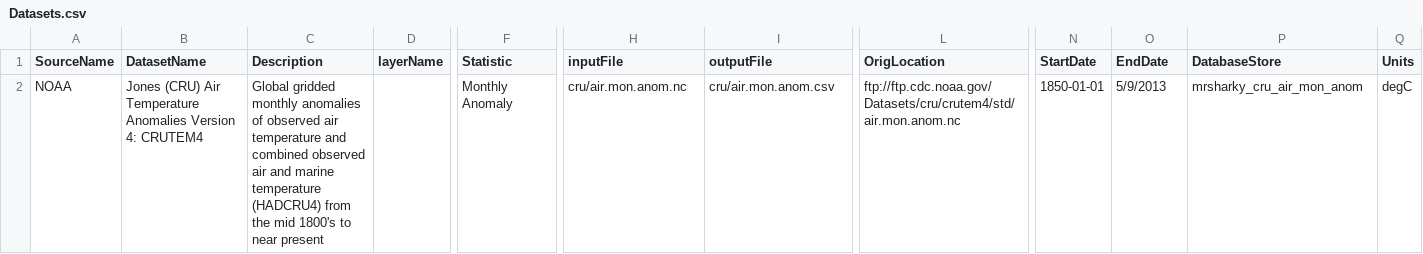
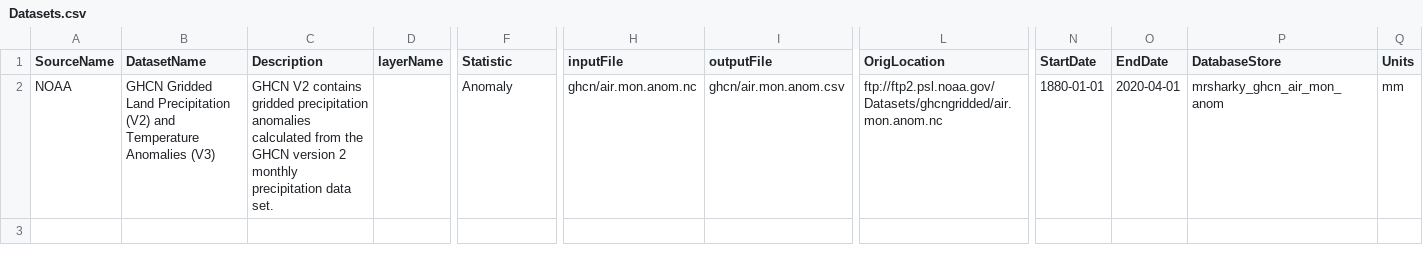
Before and after one commit to abdulmo123/mrsharky, a CSV file: process/Docker/files/Datasets.csv, drawn as a sheet; only a part is shown, gaps mark what is left out; the diff names each change by its address in the sheet, - before the commit and + after, or states it on an @@ line.

Commit message:
uploading different dataset

```diff
--- a/process/Docker/files/Datasets.csv
+++ b/process/Docker/files/Datasets.csv
-B2 (DatasetName): Jones (CRU) Air Temperature Anomalies Version 4: CRUTEM4
+B2 (DatasetName): GHCN Gridded Land Precipitation (V2) and Temperature Anomalies (V3)
-C2 (Description): Global gridded monthly anomalies of observed air temperature and combined observed air and marine temperature (HADCRU4) from the mid 1800's to near present
+C2 (Description): GHCN V2 contains gridded precipitation anomalies calculated from the GHCN version 2 monthly precipitation data set.
-F2 (Statistic): Monthly Anomaly
+F2 (Statistic): Anomaly
-H2 (inputFile): cru/air.mon.anom.nc
+H2 (inputFile): ghcn/air.mon.anom.nc
-I2 (outputFile): cru/air.mon.anom.csv
+I2 (outputFile): ghcn/air.mon.anom.csv
-L2 (OrigLocation): ftp://ftp.cdc.noaa.gov/Datasets/cru/crutem4/std/air.mon.anom.nc
+L2 (OrigLocation): ftp://ftp2.psl.noaa.gov/Datasets/ghcngridded/air.mon.anom.nc
-N2 (StartDate): 1850-01-01
+N2 (StartDate): 1880-01-01
-O2 (EndDate): 5/9/2013
+O2 (EndDate): 2020-04-01
-P2 (DatabaseStore): mrsharky_cru_air_mon_anom
+P2 (DatabaseStore): mrsharky_ghcn_air_mon_anom
-Q2 (Units): degC
+Q2 (Units): mm
```
